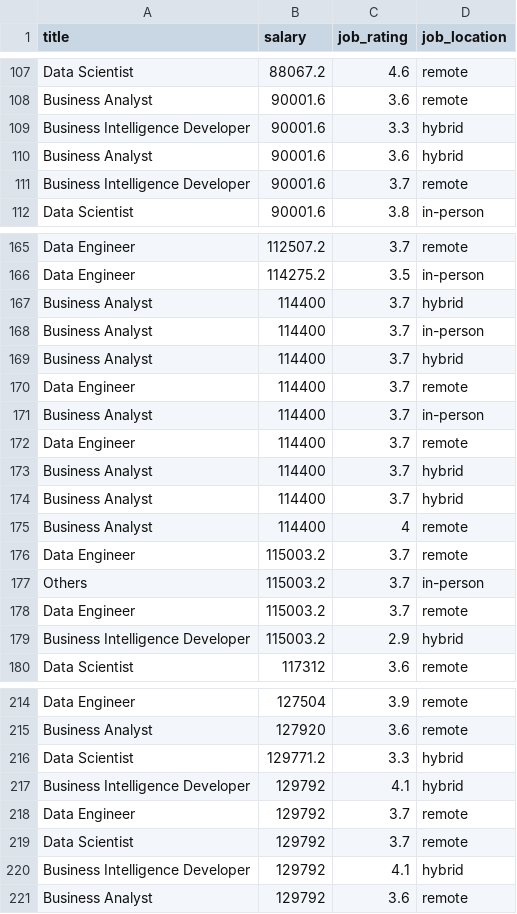
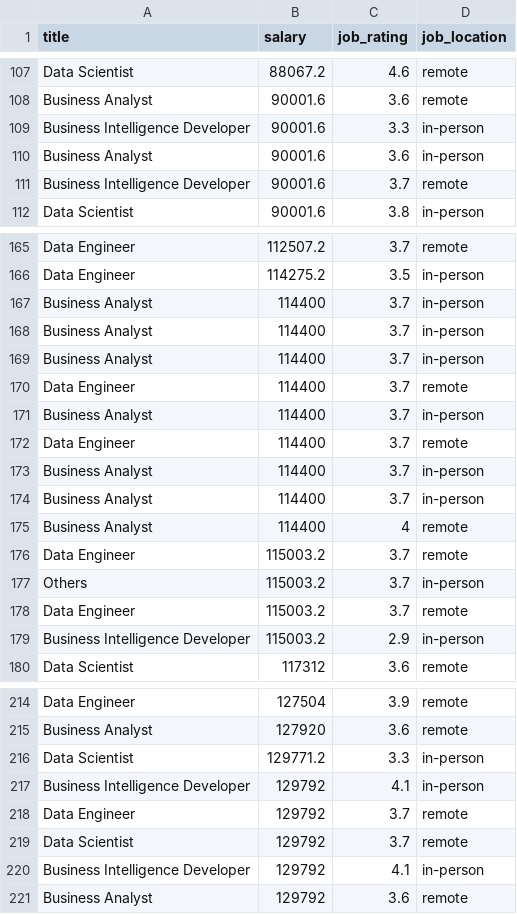
Before and after one commit to mivu4392/CPSC5320_DataScienceJobPostingProject, a CSV file: data/scatterplot_data.csv, drawn as a sheet; only a part is shown, gaps mark what is left out; the diff covers the shown part only.

Commit message:
Updated scatterplot

```diff
--- a/data/scatterplot_data.csv
+++ b/data/scatterplot_data.csv
@@ -108,4 +108,4 @@ Data Scientist,88067.2,4.6,remote
 Business Analyst,90001.6,3.6,remote
-Business Intelligence Developer,90001.6,3.3,hybrid
-Business Analyst,90001.6,3.6,hybrid
+Business Intelligence Developer,90001.6,3.3,in-person
+Business Analyst,90001.6,3.6,in-person
 Business Intelligence Developer,90001.6,3.7,remote
@@ -166,5 +166,5 @@ Data Engineer,112507.2,3.7,remote
 Data Engineer,114275.2,3.5,in-person
-Business Analyst,114400,3.7,hybrid
 Business Analyst,114400,3.7,in-person
-Business Analyst,114400,3.7,hybrid
+Business Analyst,114400,3.7,in-person
+Business Analyst,114400,3.7,in-person
 Data Engineer,114400,3.7,remote
@@ -172,4 +172,4 @@ Business Analyst,114400,3.7,in-person
 Data Engineer,114400,3.7,remote
-Business Analyst,114400,3.7,hybrid
-Business Analyst,114400,3.7,hybrid
+Business Analyst,114400,3.7,in-person
+Business Analyst,114400,3.7,in-person
 Business Analyst,114400,4,remote
@@ -178,3 +178,3 @@ Others,115003.2,3.7,in-person
 Data Engineer,115003.2,3.7,remote
-Business Intelligence Developer,115003.2,2.9,hybrid
+Business Intelligence Developer,115003.2,2.9,in-person
 Data Scientist,117312,3.6,remote
@@ -215,7 +215,7 @@ Data Engineer,127504,3.9,remote
 Business Analyst,127920,3.6,remote
-Data Scientist,129771.2,3.3,hybrid
-Business Intelligence Developer,129792,4.1,hybrid
+Data Scientist,129771.2,3.3,in-person
+Business Intelligence Developer,129792,4.1,in-person
 Data Engineer,129792,3.7,remote
 Data Scientist,129792,3.7,remote
-Business Intelligence Developer,129792,4.1,hybrid
+Business Intelligence Developer,129792,4.1,in-person
 Business Analyst,129792,3.6,remote
```
Also changed, not shown: 9 edited cells elsewhere in this file, 1 other file.
